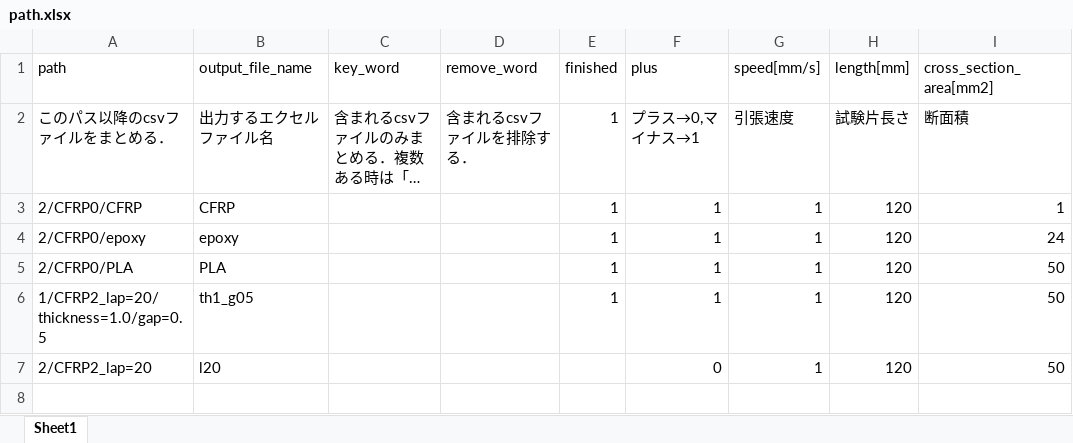
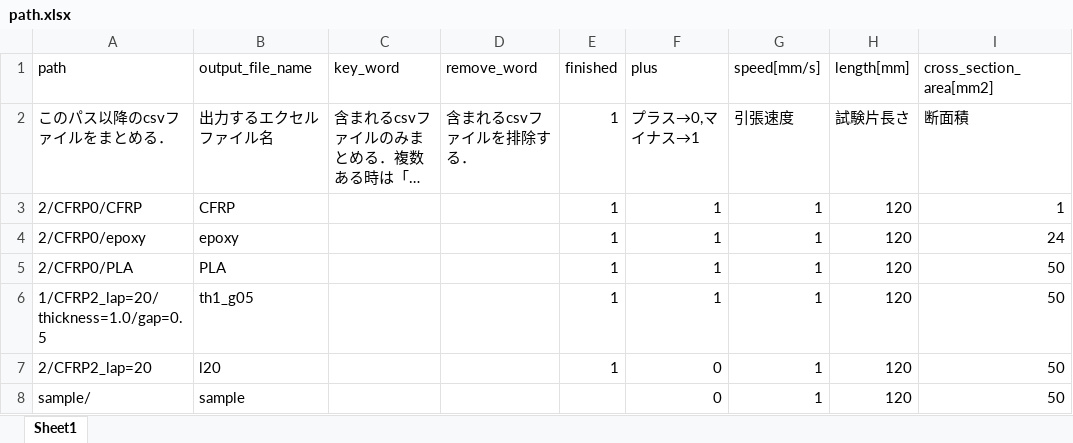
Before and after one commit to jay0423/ansys-management, an Excel workbook: path.xlsx, sheet Sheet1, drawn as a sheet; long unchanged cells end in …; values as stored, in another font and other column widths than the file's, no borders; the diff names each change by its address in the sheet, - before the commit and + after, or states it on an @@ line.

```diff
--- a/path.xlsx (sheet Sheet1)
+++ b/path.xlsx (sheet Sheet1)
-E7 (finished): (empty)
+E7 (finished): 1
+row 8: sample/ | sample |  |  |  | 0 | 1 | 120 | 50
```
Also changed, not shown: 2 other files.
